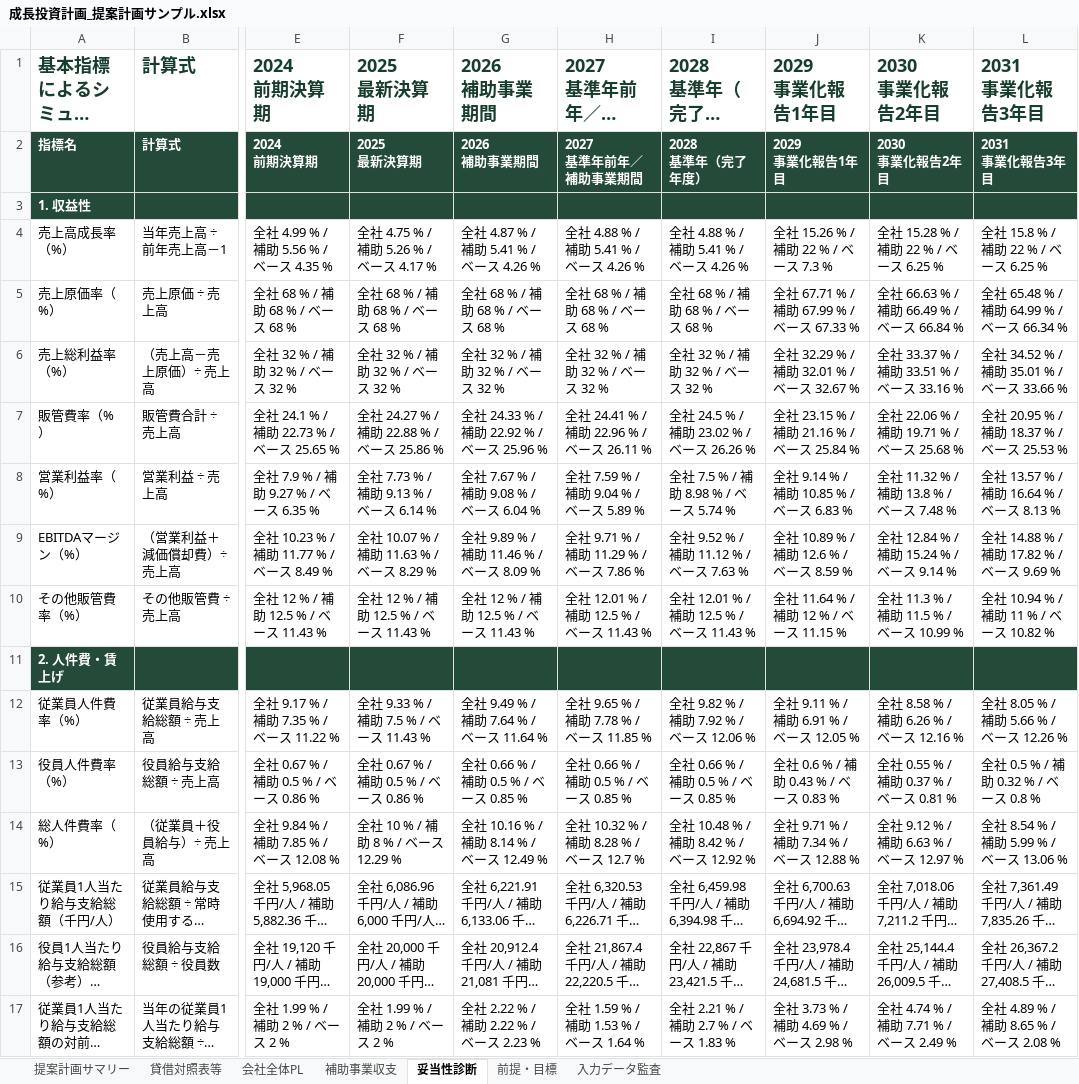
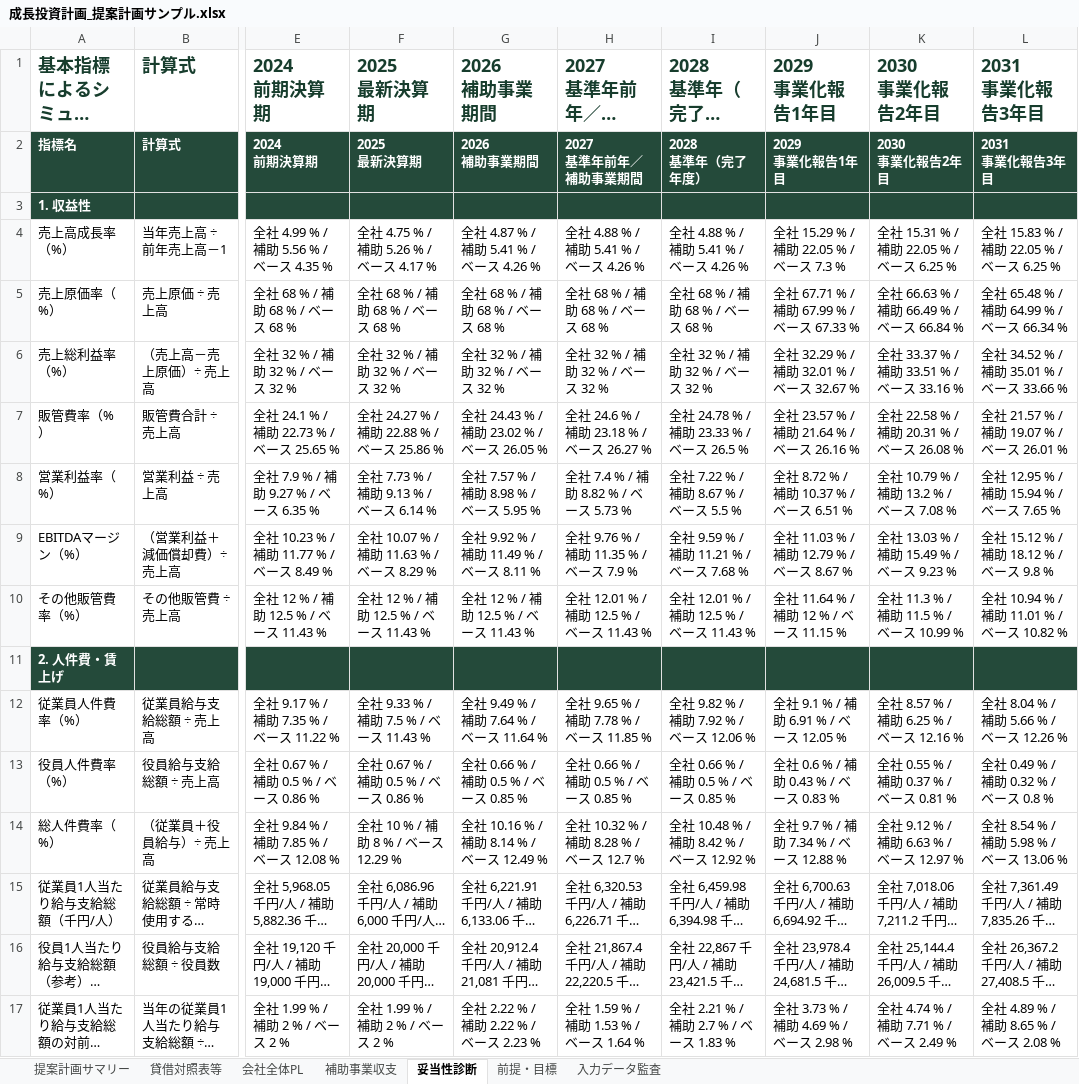
Before and after one commit to tyaso777/japan-subsidy-data, an Excel workbook: 補助金/大規模成長投資補助金/planning_model/examples/成長投資計画_提案計画サンプル.xlsx, sheet 妥当性診断, drawn as a sheet; only a part is shown, gaps mark what is left out; long unchanged cells end in …; values as stored, in another font and other column widths than the file's, no borders; the diff covers the shown part only; the diff names each change by its address in the sheet, - before the commit and + after, or states it on an @@ line.

```diff
--- a/補助金/大規模成長投資補助金/planning_model/examples/成長投資計画_提案計画サンプル.xlsx (sheet 妥当性診断)
+++ b/補助金/大規模成長投資補助金/planning_model/examples/成長投資計画_提案計画サンプル.xlsx (sheet 妥当性診断)
-J4: 全社 15.26 % / 補助 22 % / ベース 7.3 %
+J4: 全社 15.29 % / 補助 22.05 % / ベース 7.3 %
-K4: 全社 15.28 % / 補助 22 % / ベース 6.25 %
+K4: 全社 15.31 % / 補助 22.05 % / ベース 6.25 %
-L4: 全社 15.8 % / 補助 22 % / ベース 6.25 %
+L4: 全社 15.83 % / 補助 22.05 % / ベース 6.25 %
-G7: 全社 24.33 % / 補助 22.92 % / ベース 25.96 %
+G7: 全社 24.43 % / 補助 23.02 % / ベース 26.05 %
-H7: 全社 24.41 % / 補助 22.96 % / ベース 26.11 %
+H7: 全社 24.6 % / 補助 23.18 % / ベース 26.27 %
-I7: 全社 24.5 % / 補助 23.02 % / ベース 26.26 %
+I7: 全社 24.78 % / 補助 23.33 % / ベース 26.5 %
-J7: 全社 23.15 % / 補助 21.16 % / ベース 25.84 %
+J7: 全社 23.57 % / 補助 21.64 % / ベース 26.16 %
-K7: 全社 22.06 % / 補助 19.71 % / ベース 25.68 %
+K7: 全社 22.58 % / 補助 20.31 % / ベース 26.08 %
-L7: 全社 20.95 % / 補助 18.37 % / ベース 25.53 %
+L7: 全社 21.57 % / 補助 19.07 % / ベース 26.01 %
-G8: 全社 7.67 % / 補助 9.08 % / ベース 6.04 %
+G8: 全社 7.57 % / 補助 8.98 % / ベース 5.95 %
-H8: 全社 7.59 % / 補助 9.04 % / ベース 5.89 %
+H8: 全社 7.4 % / 補助 8.82 % / ベース 5.73 %
-I8: 全社 7.5 % / 補助 8.98 % / ベース 5.74 %
+I8: 全社 7.22 % / 補助 8.67 % / ベース 5.5 %
-J8: 全社 9.14 % / 補助 10.85 % / ベース 6.83 %
+J8: 全社 8.72 % / 補助 10.37 % / ベース 6.51 %
-K8: 全社 11.32 % / 補助 13.8 % / ベース 7.48 %
+K8: 全社 10.79 % / 補助 13.2 % / ベース 7.08 %
-L8: 全社 13.57 % / 補助 16.64 % / ベース 8.13 %
+L8: 全社 12.95 % / 補助 15.94 % / ベース 7.65 %
-G9: 全社 9.89 % / 補助 11.46 % / ベース 8.09 %
+G9: 全社 9.92 % / 補助 11.49 % / ベース 8.11 %
-H9: 全社 9.71 % / 補助 11.29 % / ベース 7.86 %
+H9: 全社 9.76 % / 補助 11.35 % / ベース 7.9 %
-I9: 全社 9.52 % / 補助 11.12 % / ベース 7.63 %
+I9: 全社 9.59 % / 補助 11.21 % / ベース 7.68 %
-J9: 全社 10.89 % / 補助 12.6 % / ベース 8.59 %
+J9: 全社 11.03 % / 補助 12.79 % / ベース 8.67 %
-K9: 全社 12.84 % / 補助 15.24 % / ベース 9.14 %
+K9: 全社 13.03 % / 補助 15.49 % / ベース 9.23 %
-L9: 全社 14.88 % / 補助 17.82 % / ベース 9.69 %
+L9: 全社 15.12 % / 補助 18.12 % / ベース 9.8 %
-L10: 全社 10.94 % / 補助 11 % / ベース 10.82 %
+L10: 全社 10.94 % / 補助 11.01 % / ベース 10.82 %
-J12: 全社 9.11 % / 補助 6.91 % / ベース 12.05 %
+J12: 全社 9.1 % / 補助 6.91 % / ベース 12.05 %
-K12: 全社 8.58 % / 補助 6.26 % / ベース 12.16 %
+K12: 全社 8.57 % / 補助 6.25 % / ベース 12.16 %
-L12: 全社 8.05 % / 補助 5.66 % / ベース 12.26 %
+L12: 全社 8.04 % / 補助 5.66 % / ベース 12.26 %
-L13: 全社 0.5 % / 補助 0.32 % / ベース 0.8 %
+L13: 全社 0.49 % / 補助 0.32 % / ベース 0.8 %
-J14: 全社 9.71 % / 補助 7.34 % / ベース 12.88 %
+J14: 全社 9.7 % / 補助 7.34 % / ベース 12.88 %
-L14: 全社 8.54 % / 補助 5.99 % / ベース 13.06 %
+L14: 全社 8.54 % / 補助 5.98 % / ベース 13.06 %
```
Also changed, not shown: 57 edited cells elsewhere in this sheet, sheet 会社全体PL, sheet 補助事業収支, sheet 提案計画サマリー, sheet 前提・目標, 補助金/大規模成長投資補助金/planning_model/examples/成長投資計画_提案計画サンプル_一部目標未達.xlsx, 補助金/大規模成長投資補助金/planning_model/examples/成長投資計画_提案計画サンプル_基準年売上開始.xlsx, 10 other files.
